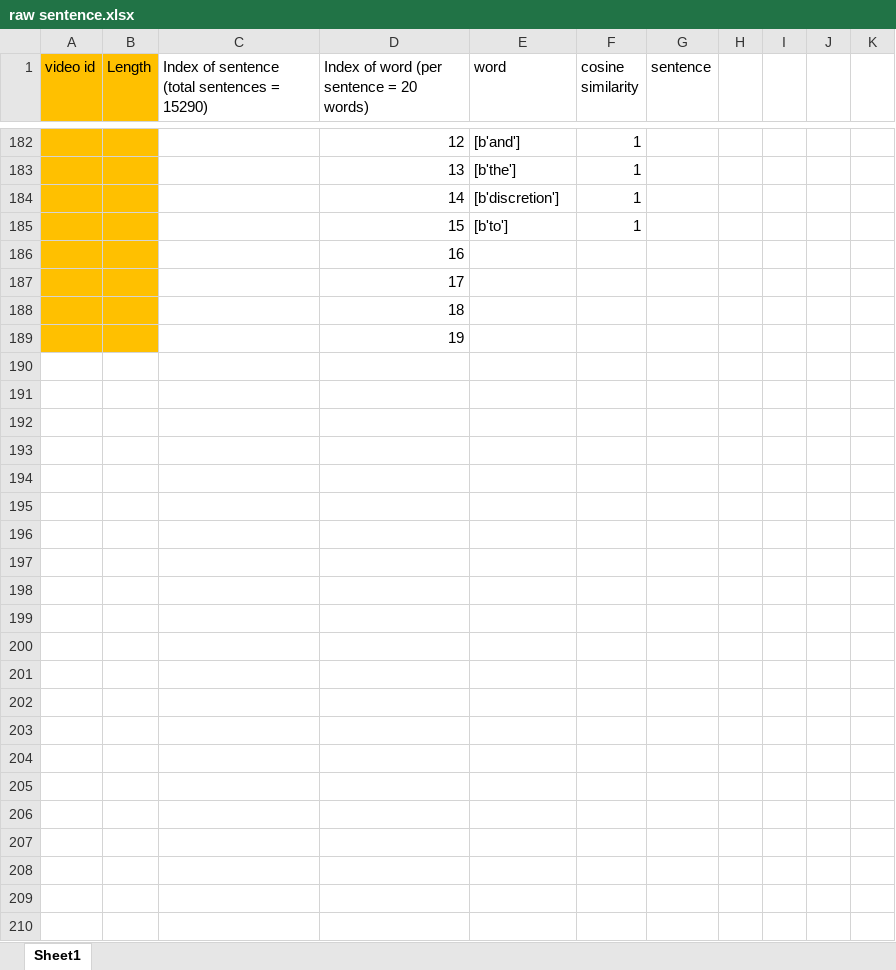
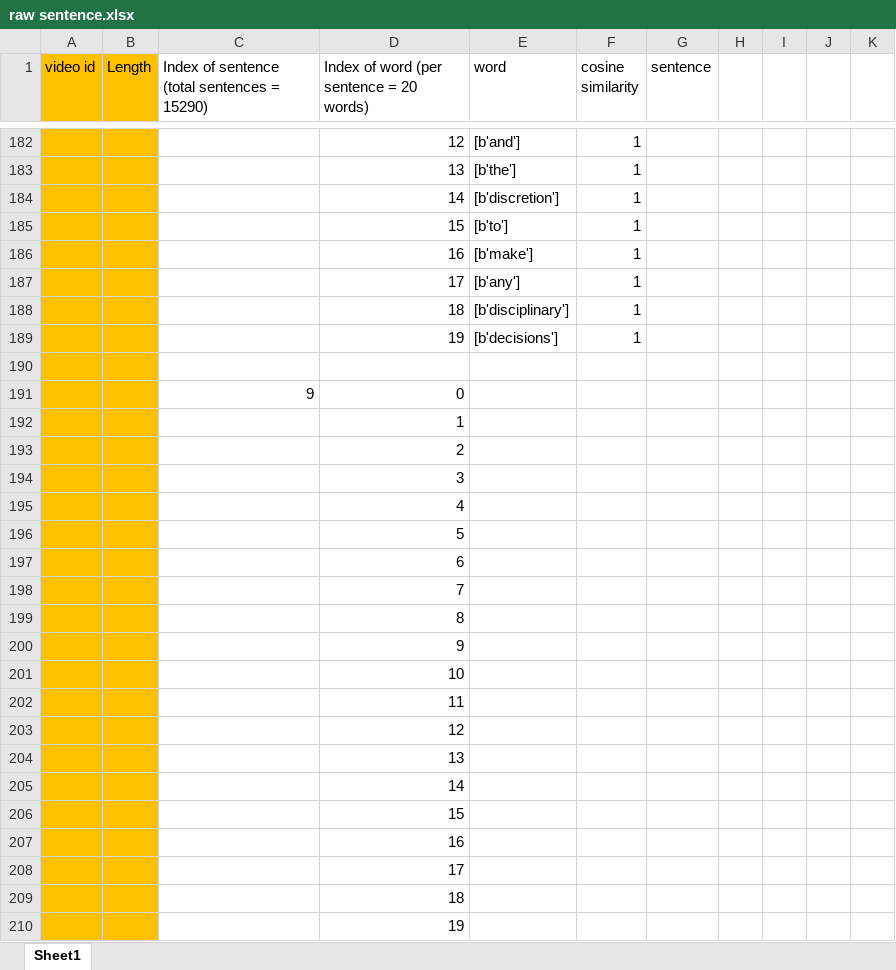
Before and after one commit to ayushiiamin/Multimodal-Emotion-Recognition, an Excel workbook: Dissertation/dataset/csv_files/raw sentence.xlsx, sheet Sheet1, drawn as a sheet; only a part is shown, gaps mark what is left out; values as stored, in another font and other column widths than the file's, no borders; the diff names each change by its address in the sheet, - before the commit and + after, or states it on an @@ line.

```diff
--- a/Dissertation/dataset/csv_files/raw sentence.xlsx (sheet Sheet1)
+++ b/Dissertation/dataset/csv_files/raw sentence.xlsx (sheet Sheet1)
+row 186:  |  |  | 16 | [b'make'] | 1
+row 187:  |  |  | 17 | [b'any'] | 1
+row 188:  |  |  | 18 | [b'disciplinary'] | 1
+row 189:  |  |  | 19 | [b'decisions'] | 1
+row 190: (empty)
+row 191:  |  | 9 | 0
+row 192:  |  |  | 1
+row 193:  |  |  | 2
+row 194:  |  |  | 3
+row 195:  |  |  | 4
+row 196:  |  |  | 5
+row 197:  |  |  | 6
+row 198:  |  |  | 7
+row 199:  |  |  | 8
+row 200:  |  |  | 9
+row 201:  |  |  | 10
+row 202:  |  |  | 11
+row 203:  |  |  | 12
+row 204:  |  |  | 13
+row 205:  |  |  | 14
+row 206:  |  |  | 15
```
Also changed, not shown: Dissertation/dataset/csv_files/raw text.xlsx.
